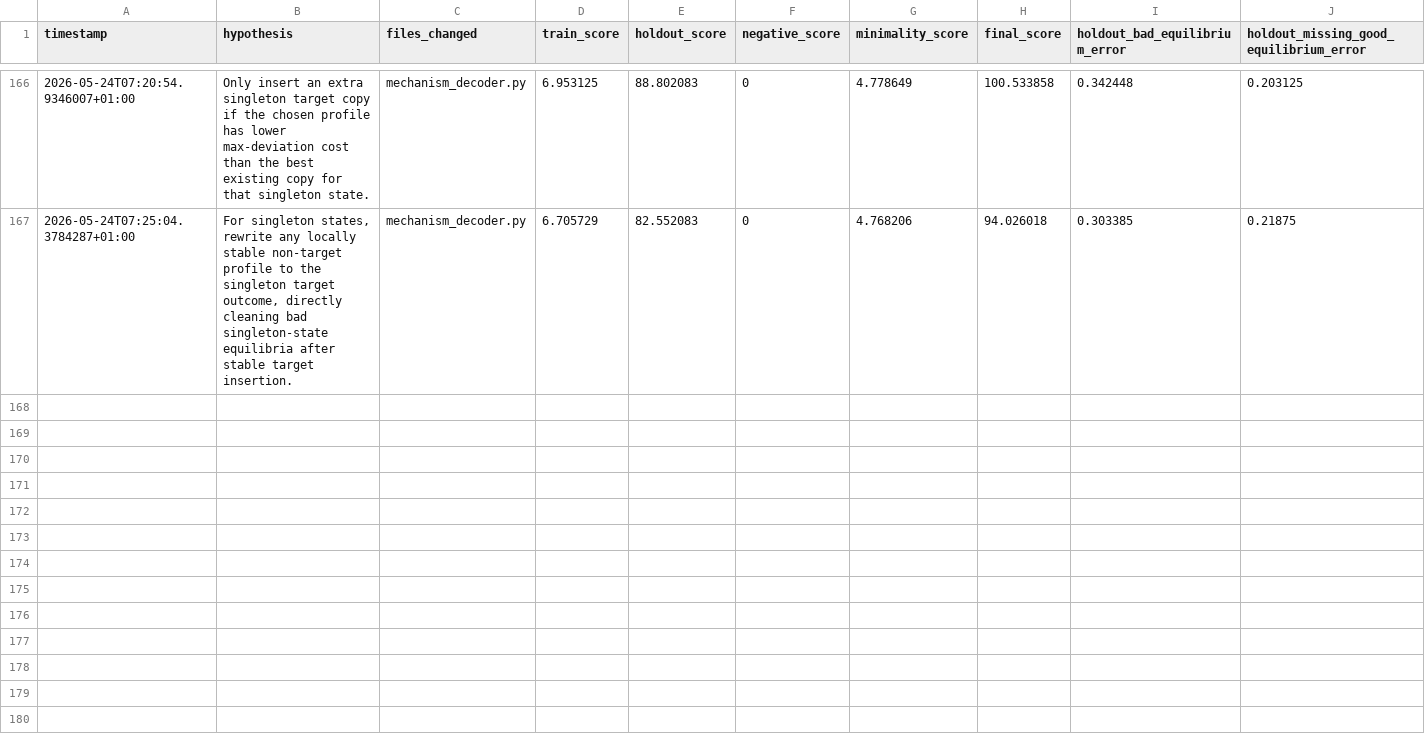
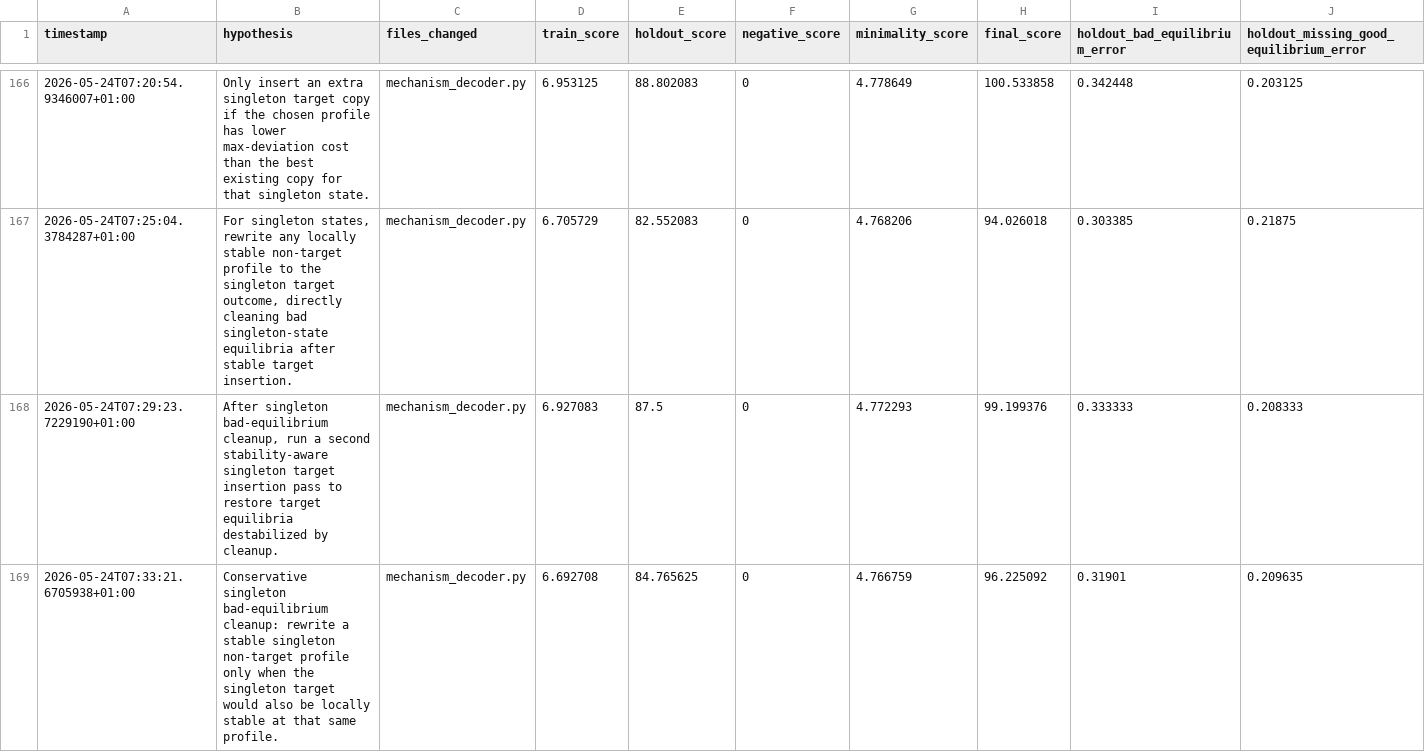
Before and after one commit to egrimate99/autoresearch, a CSV file: results/experiments.csv, drawn as a sheet; only a part is shown, gaps mark what is left out; rows hold the shown columns only; the diff covers the shown part only; the diff names each change by its address in the sheet, - before the commit and + after, or states it on an @@ line.

Commit message:
clean binary bad equilibria

```diff
--- a/results/experiments.csv
+++ b/results/experiments.csv
+row 168: 2026-05-24T07:29:23.7229190+01:00 | After singleton bad-equilibrium cleanup, run a second stability-aware singleton target insertion pass to restore target equilibria destabilized by cleanup. | mechanism_decoder.py | 6.927083 | 87.5 | 0 | 4.772293 | 99.199376 | 0.333333 | 0.208333
+row 169: 2026-05-24T07:33:21.6705938+01:00 | Conservative singleton bad-equilibrium cleanup: rewrite a stable singleton non-target profile only when the singleton target would also be locally stable at that same profile. | mechanism_decoder.py | 6.692708 | 84.765625 | 0 | 4.766759 | 96.225092 | 0.31901 | 0.209635
```
Also changed, not shown: 1 added row elsewhere in this file, 3 other files.
